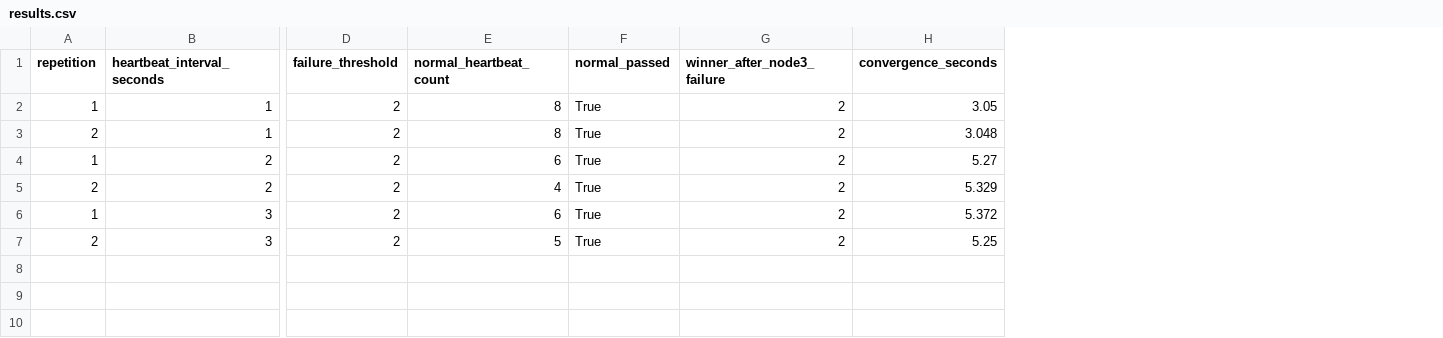
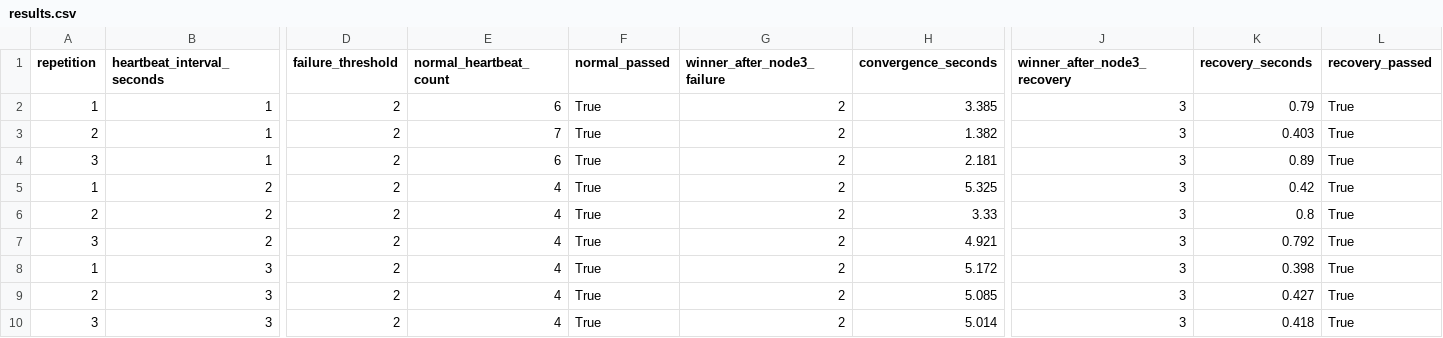
Before and after one commit to RafaelCarro/MC714_Lab02, a CSV file: experiments/results.csv, drawn as a sheet; only a part is shown, gaps mark what is left out; addresses are those after the commit; rows hold the shown columns only; the diff names each change by its address in the sheet, - before the commit and + after, or states it on an @@ line.

Commit message:
feat: experiments with (3,5,7,10) nodes and graphs

```diff
--- a/experiments/results.csv
+++ b/experiments/results.csv
+column J (winner_after_node3_recovery), rows 2-3: 3 | 3; rows 5-6: 3 | 3; rows 8-9: 3 | 3
+column K (recovery_seconds), rows 2-3: 0.79 | 0.403; rows 5-6: 0.42 | 0.8; rows 8-9: 0.398 | 0.427
+column L (recovery_passed), rows 2-3: True | True; rows 5-6: True | True; rows 8-9: True | True
-E2 (normal_heartbeat_count): 8
+E2 (normal_heartbeat_count): 6
-H2 (convergence_seconds): 3.05
+H2 (convergence_seconds): 3.385
-E3 (normal_heartbeat_count): 8
+E3 (normal_heartbeat_count): 7
-H3 (convergence_seconds): 3.048
+H3 (convergence_seconds): 1.382
+row 4: 3 | 1 | 2 | 6 | True | 2 | 2.181 | 3 | 0.89 | True
-E5 (normal_heartbeat_count): 6
+E5 (normal_heartbeat_count): 4
-H5 (convergence_seconds): 5.27
+H5 (convergence_seconds): 5.325
-H6 (convergence_seconds): 5.329
+H6 (convergence_seconds): 3.33
+row 7: 3 | 2 | 2 | 4 | True | 2 | 4.921 | 3 | 0.792 | True
-E8 (normal_heartbeat_count): 6
+E8 (normal_heartbeat_count): 4
-H8 (convergence_seconds): 5.372
+H8 (convergence_seconds): 5.172
-E9 (normal_heartbeat_count): 5
+E9 (normal_heartbeat_count): 4
-H9 (convergence_seconds): 5.25
+H9 (convergence_seconds): 5.085
+row 10: 3 | 3 | 2 | 4 | True | 2 | 5.014 | 3 | 0.418 | True
```
Also changed, not shown: experiments/summary.csv, 9 other files.
